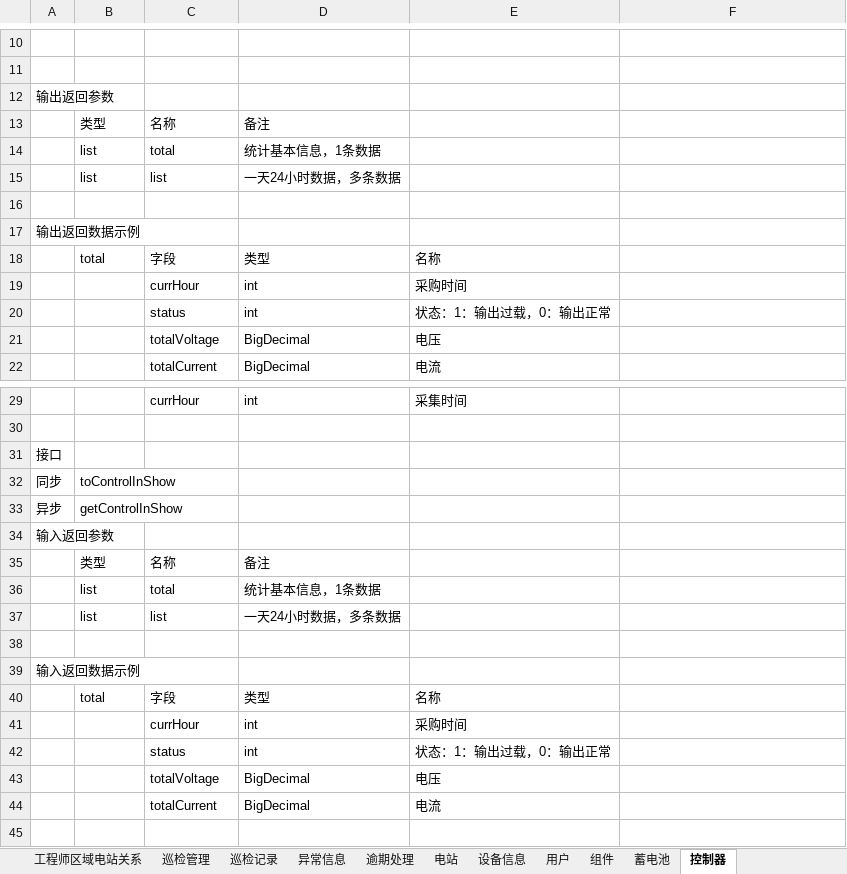
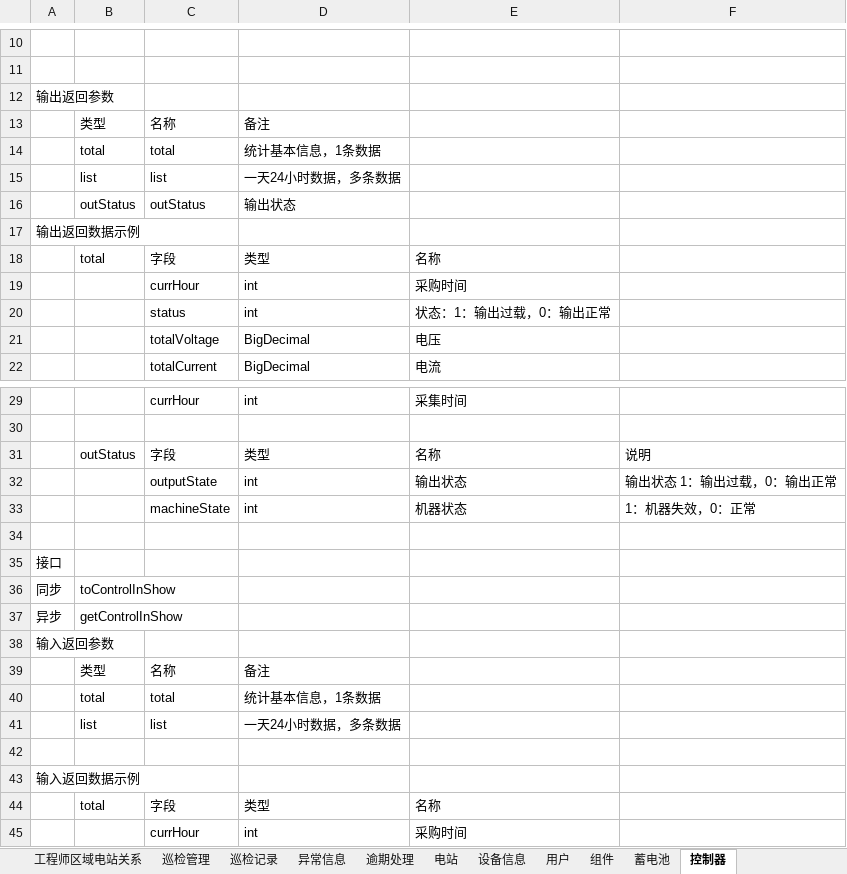
Before and after one commit to bjxiaowen/PSMS, an Excel workbook: WebRoot/folders/电力项目接口说明.xlsx, sheet 控制器, drawn as a sheet; only a part is shown, gaps mark what is left out; the shorter side is filled out with more unchanged rows; values as stored, in another font and other column widths than the file's, no borders; addresses are those after the commit; the diff names each change by its address in the sheet, - before the commit and + after, or states it on an @@ line.

```diff
--- a/WebRoot/folders/电力项目接口说明.xlsx (sheet 控制器)
+++ b/WebRoot/folders/电力项目接口说明.xlsx (sheet 控制器)
-B14: list
+B14: total
-row 16: (empty)
+row 16:  | outStatus | outStatus | 输出状态
+row 31:  | outStatus | 字段 | 类型 | 名称 | 说明
+row 32:  |  | outputState | int | 输出状态 | 输出状态 1：输出过载，0：输出正常
+row 33:  |  | machineState | int | 机器状态 | 1：机器失效，0：正常
+row 34: (empty)
-B40: list
+B40: total
```
Also changed, not shown: 6 other files.
